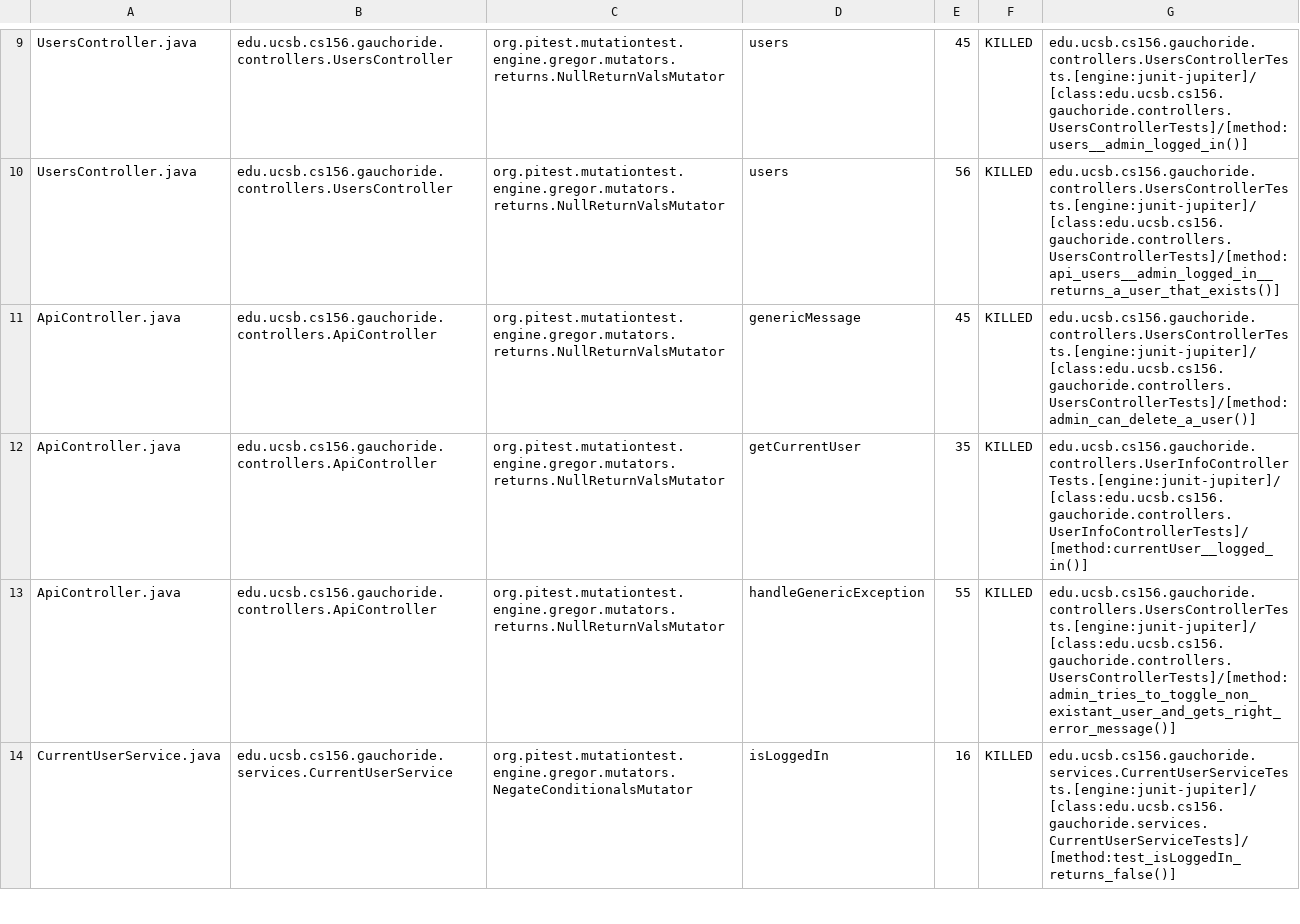
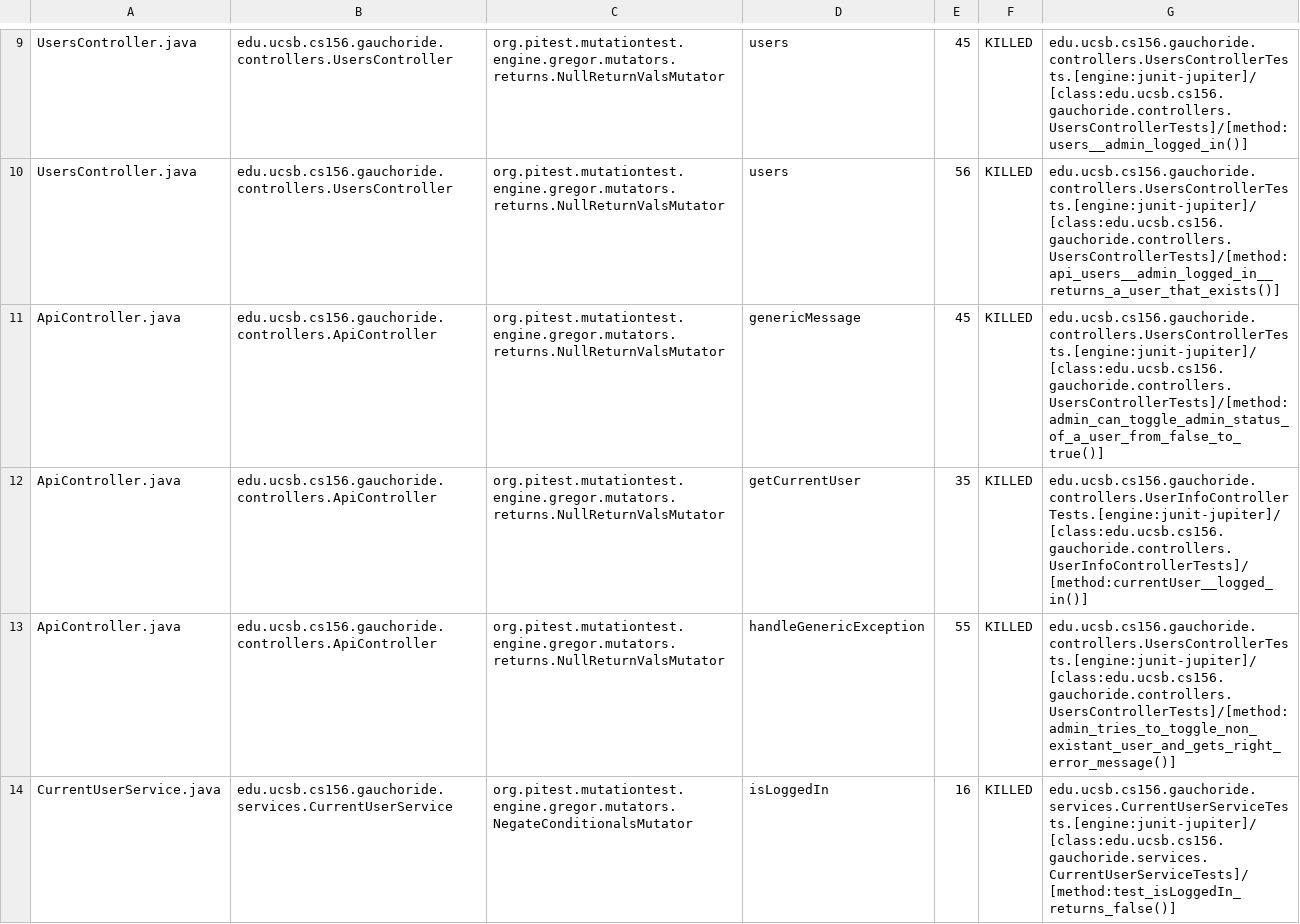
Before and after one commit to ucsb-cs156-s23/proj-gauchoride-s23-5pm-1, a CSV file: pitest/mutations.csv, drawn as a sheet; only a part is shown, gaps mark what is left out.

Commit message:
Deploying to gh-pages from @ ucsb-cs156-s23/proj-gauchoride-s23-5pm-1@ebf398a815cd0cb73b1252551923ea9ec710657a 🚀

```diff
--- a/pitest/mutations.csv
+++ b/pitest/mutations.csv
@@ -10,3 +10,3 @@ UsersController.java,edu.ucsb.cs156.gauchoride.controllers.UsersController,org.p
 UsersController.java,edu.ucsb.cs156.gauchoride.controllers.UsersController,org.pitest.mutationtest.engine.gregor.mutators.returns.NullReturnValsMutator,users,56,KILLED,edu.ucsb.cs156.gauchoride.controllers.UsersControllerTests.[engine:junit-jupiter]/[class:edu.ucsb.cs156.gauchoride.controllers.UsersControllerTests]/[method:api_users__admin_logged_in__returns_a_user_that_exists()]
-ApiController.java,edu.ucsb.cs156.gauchoride.controllers.ApiController,org.pitest.mutationtest.engine.gregor.mutators.returns.NullReturnValsMutator,genericMessage,45,KILLED,edu.ucsb.cs156.gauchoride.controllers.UsersControllerTests.[engine:junit-jupiter]/[class:edu.ucsb.cs156.gauchoride.controllers.UsersControllerTests]/[method:admin_can_delete_a_user()]
+ApiController.java,edu.ucsb.cs156.gauchoride.controllers.ApiController,org.pitest.mutationtest.engine.gregor.mutators.returns.NullReturnValsMutator,genericMessage,45,KILLED,edu.ucsb.cs156.gauchoride.controllers.UsersControllerTests.[engine:junit-jupiter]/[class:edu.ucsb.cs156.gauchoride.controllers.UsersControllerTests]/[method:admin_can_toggle_admin_status_of_a_user_from_false_to_true()]
 ApiController.java,edu.ucsb.cs156.gauchoride.controllers.ApiController,org.pitest.mutationtest.engine.gregor.mutators.returns.NullReturnValsMutator,getCurrentUser,35,KILLED,edu.ucsb.cs156.gauchoride.controllers.UserInfoControllerTests.[engine:junit-jupiter]/[class:edu.ucsb.cs156.gauchoride.controllers.UserInfoControllerTests]/[method:currentUser__logged_in()]
```
Also changed, not shown: 9 other files.
